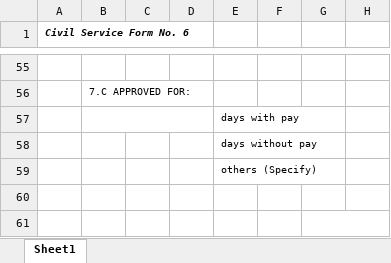
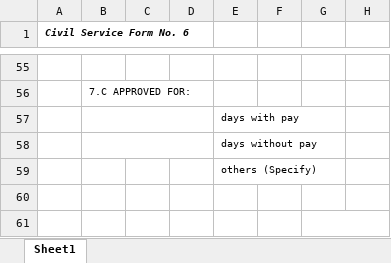
Before and after one commit to totbenz/personal-info-management-system, an Excel workbook: resources/views/forms/LEAVE PLARIDEL CS-REVISED-2025 BLANK.xlsx, sheet Sheet1, drawn as a sheet; only a part is shown, gaps mark what is left out; values as stored, in another font and other column widths than the file's, no borders; charts and pictures not drawn; the diff names each change by its address in the sheet, - before the commit and + after, or states it on an @@ line.

Commit message:
Calculate and display day debt at leave request submission for SICK LEAVE and SERVICE CREDIT
Modified LeaveRequestController to calculate day_debt when SICK LEAVE or SERVICE CREDIT requests are submitted, checking if requested days exceed available SERVICE CREDIT balance and storing the deficit immediately. Updated DLAppForLeaveController to populate cell B58 with day_debt value in Excel export. Added Day Debt column to admin leave_requests.blade.php, teacher dashboard, and approved-leave-requests PDF

```diff
--- a/resources/views/forms/LEAVE PLARIDEL CS-REVISED-2025 BLANK.xlsx (sheet Sheet1)
+++ b/resources/views/forms/LEAVE PLARIDEL CS-REVISED-2025 BLANK.xlsx (sheet Sheet1)
+B58:D58 merged
```
Also changed, not shown: 6 other files.
